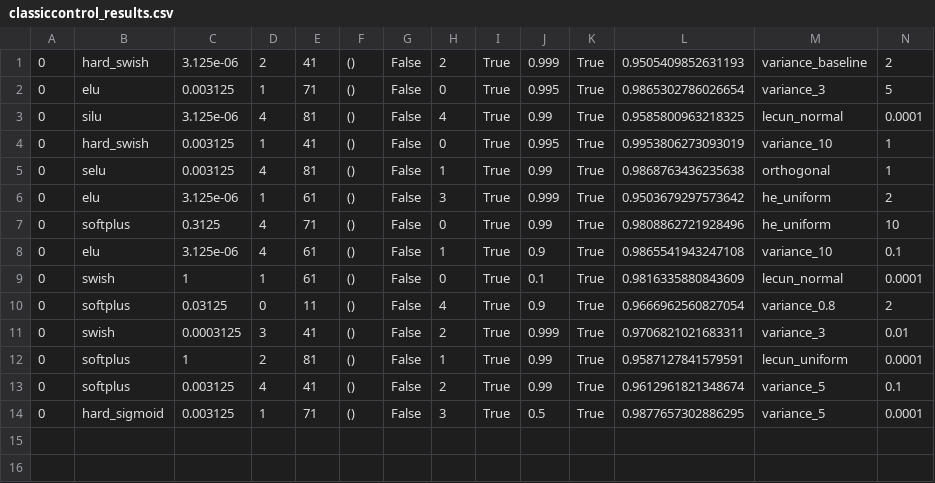
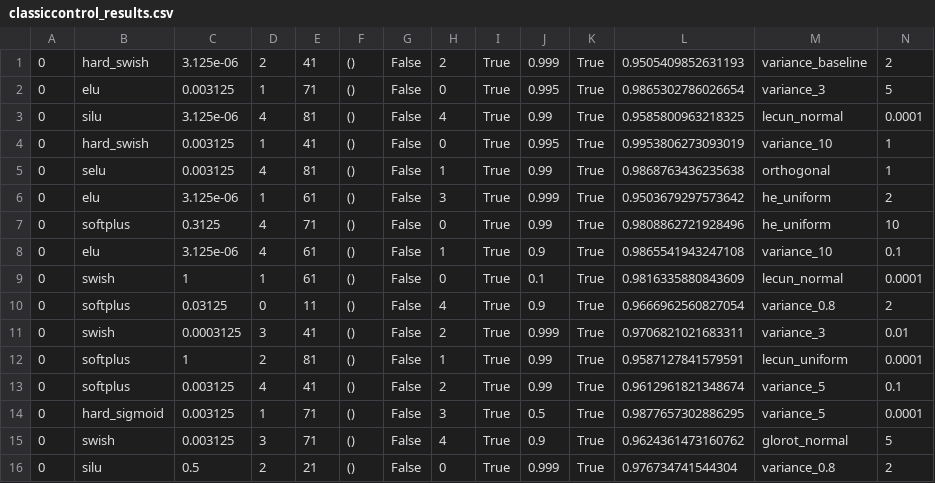
Before and after one commit to epicgamer17/RainbowDQN, a CSV file: classiccontrol_results.csv, drawn as a sheet; only a part is shown; rows hold the shown columns only; the diff names each change by its address in the sheet, - before the commit and + after, or states it on an @@ line.

```diff
--- a/classiccontrol_results.csv
+++ b/classiccontrol_results.csv
+row 15: 0 | swish | 0.003125 | 3 | 71 | () | False | 4 | True | 0.9 | True | 0.9624361473160762 | glorot_normal | 5
+row 16: 0 | silu | 0.5 | 2 | 21 | () | False | 0 | True | 0.999 | True | 0.976734741544304 | variance_0.8 | 2
```
Also changed, not shown: 6 other files.
